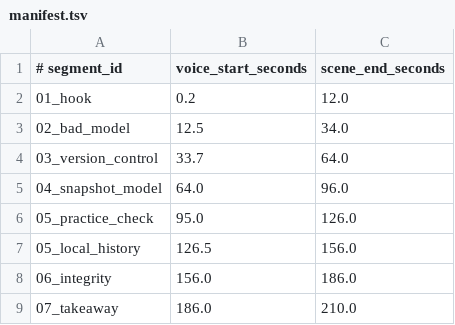
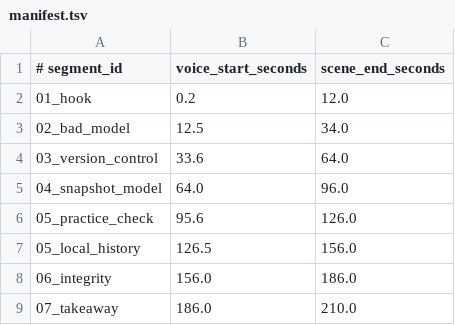
Before and after one commit to gqy20/vid-agent, a TSV file: remotion/renders/git-course/ep01-what-git-stores/renders/current/audio/voiceover_segments/manifest.tsv, drawn as a sheet.

Commit message:
fix(git-course): refine narration pacing

```diff
--- a/remotion/renders/git-course/ep01-what-git-stores/renders/current/audio/voiceover_segments/manifest.tsv
+++ b/remotion/renders/git-course/ep01-what-git-stores/renders/current/audio/voiceover_segments/manifest.tsv
@@ -3,5 +3,5 @@
 02_bad_model	12.5	34.0
-03_version_control	33.7	64.0
+03_version_control	33.6	64.0
 04_snapshot_model	64.0	96.0
-05_practice_check	95.0	126.0
+05_practice_check	95.6	126.0
 05_local_history	126.5	156.0
```
Also changed, not shown: 15 other files.
